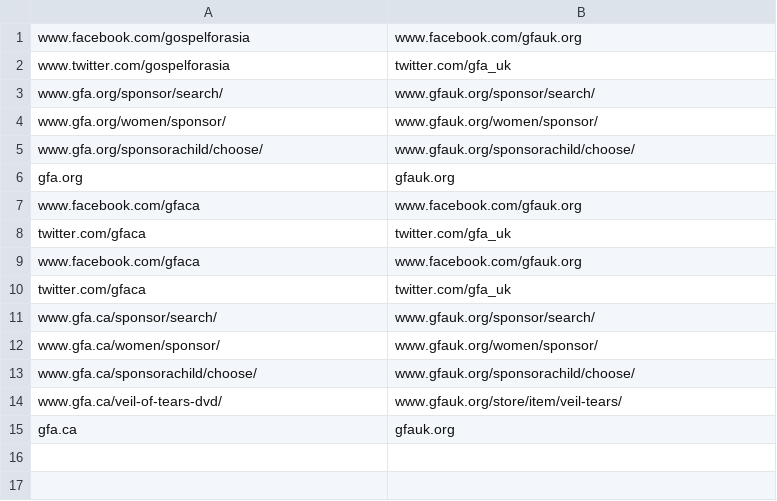
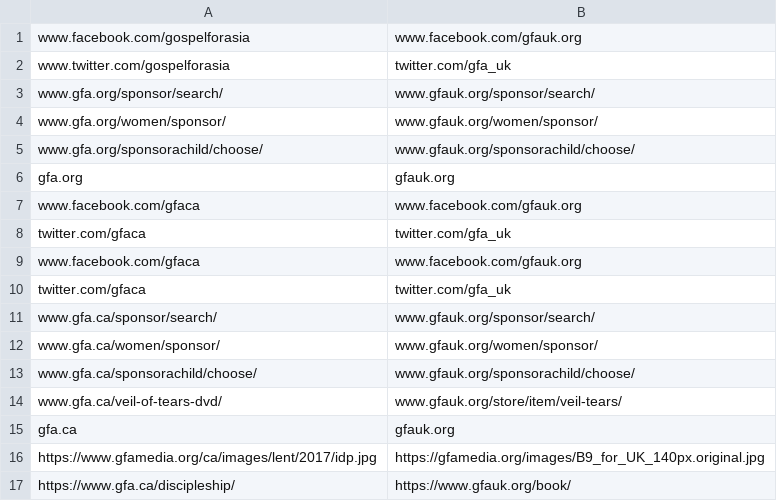
Before and after one commit to gregmccoy/country-emails, a CSV file: data/links_GB.csv, drawn as a sheet; the diff names each change by its address in the sheet, - before the commit and + after, or states it on an @@ line.

Commit message:
Update links_GB.csv

```diff
--- a/data/links_GB.csv
+++ b/data/links_GB.csv
+row 16: https://www.gfamedia.org/ca/images/lent/2017/idp.jpg | https://gfamedia.org/images/B9_for_UK_140px.original.jpg
+row 17: https://www.gfa.ca/discipleship/ | https://www.gfauk.org/book/
```
